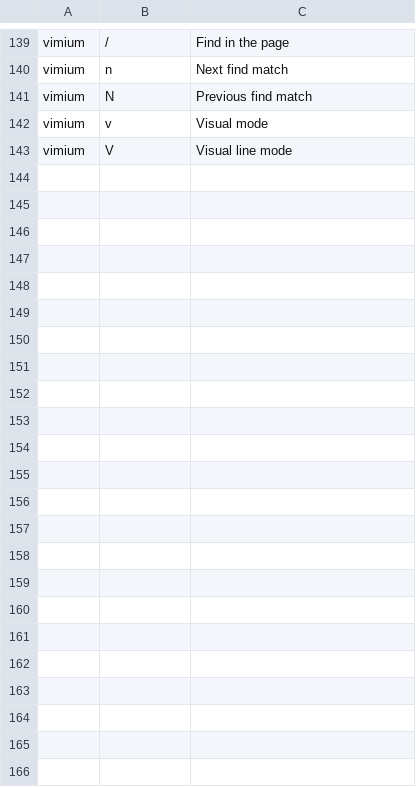
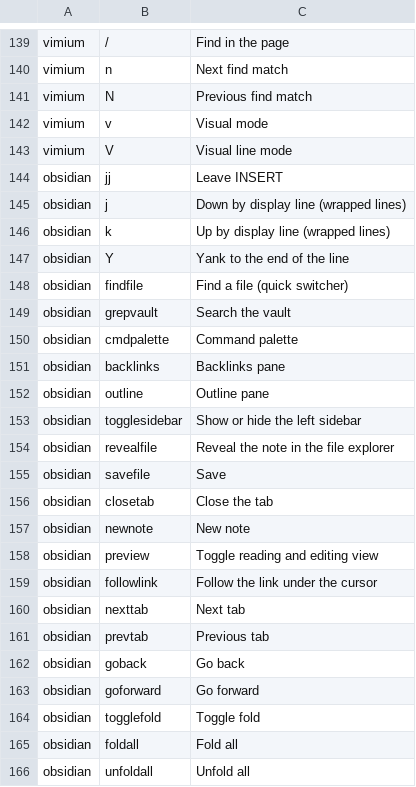
Before and after one commit to brizzinck/dotfiles, a TSV file: .config/keymap/describe.tsv, drawn as a sheet; only a part is shown, gaps mark what is left out; the diff names each change by its address in the sheet, - before the commit and + after, or states it on an @@ line.

```diff
--- a/.config/keymap/describe.tsv
+++ b/.config/keymap/describe.tsv
+row 144: obsidian | jj | Leave INSERT
+row 145: obsidian | j | Down by display line (wrapped lines)
+row 146: obsidian | k | Up by display line (wrapped lines)
+row 147: obsidian | Y | Yank to the end of the line
+row 148: obsidian | findfile | Find a file (quick switcher)
+row 149: obsidian | grepvault | Search the vault
+row 150: obsidian | cmdpalette | Command palette
+row 151: obsidian | backlinks | Backlinks pane
+row 152: obsidian | outline | Outline pane
+row 153: obsidian | togglesidebar | Show or hide the left sidebar
+row 154: obsidian | revealfile | Reveal the note in the file explorer
+row 155: obsidian | savefile | Save
+row 156: obsidian | closetab | Close the tab
+row 157: obsidian | newnote | New note
+row 158: obsidian | preview | Toggle reading and editing view
+row 159: obsidian | followlink | Follow the link under the cursor
+row 160: obsidian | nexttab | Next tab
+row 161: obsidian | prevtab | Previous tab
+row 162: obsidian | goback | Go back
+row 163: obsidian | goforward | Go forward
+row 164: obsidian | togglefold | Toggle fold
+row 165: obsidian | foldall | Fold all
+row 166: obsidian | unfoldall | Unfold all
```
Also changed, not shown: .config/keymap/blocks.tsv, .config/keymap/static.tsv, 2 other files.
